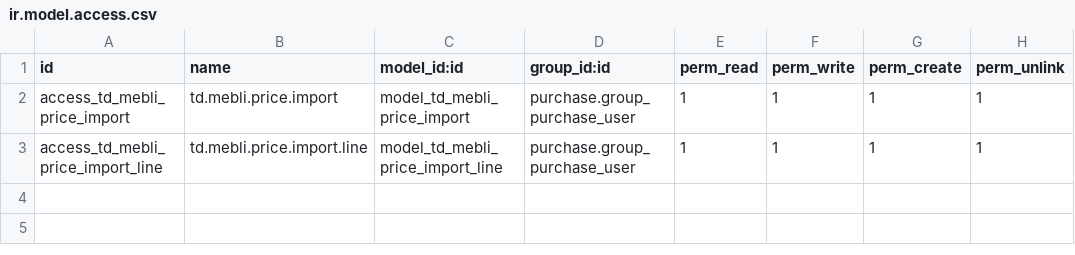
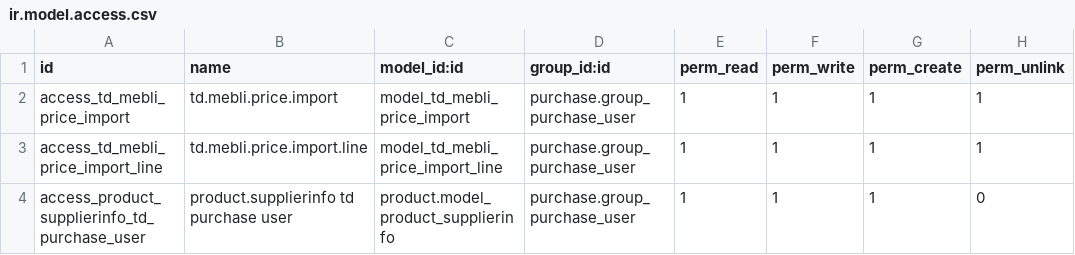
Before and after one commit to tnizhnikovskyi-todo/industry-flow-test-mebli, a CSV file: package/addons/td_mebli_purchase/security/ir.model.access.csv, drawn as a sheet; the diff names each change by its address in the sheet, - before the commit and + after, or states it on an @@ line.

```diff
--- a/package/addons/td_mebli_purchase/security/ir.model.access.csv
+++ b/package/addons/td_mebli_purchase/security/ir.model.access.csv
+row 4: access_product_supplierinfo_td_purchase_user | product.supplierinfo td purchase user | product.model_product_supplierinfo | purchase.group_purchase_user | 1 | 1 | 1 | 0
```
Also changed, not shown: 50 other files.
